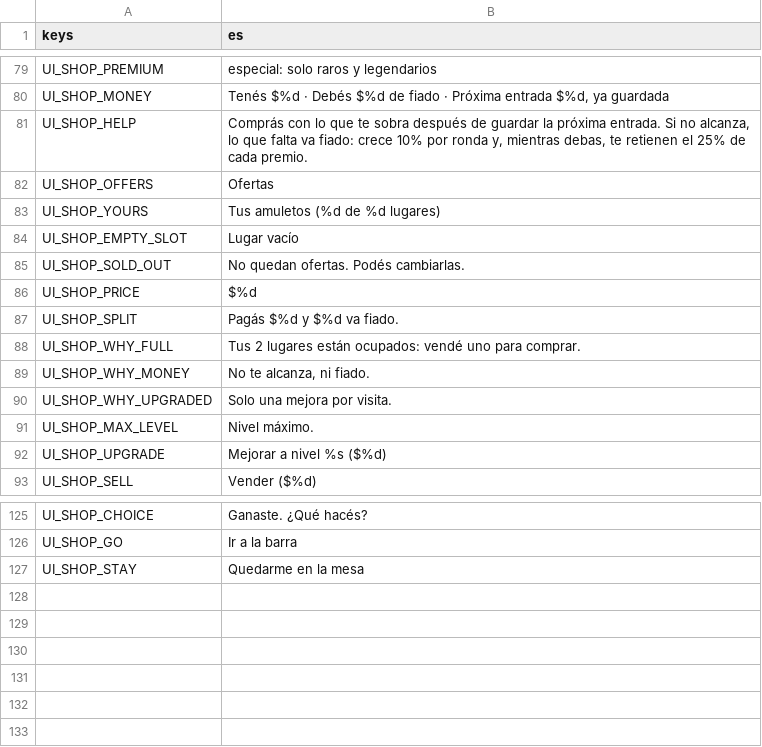
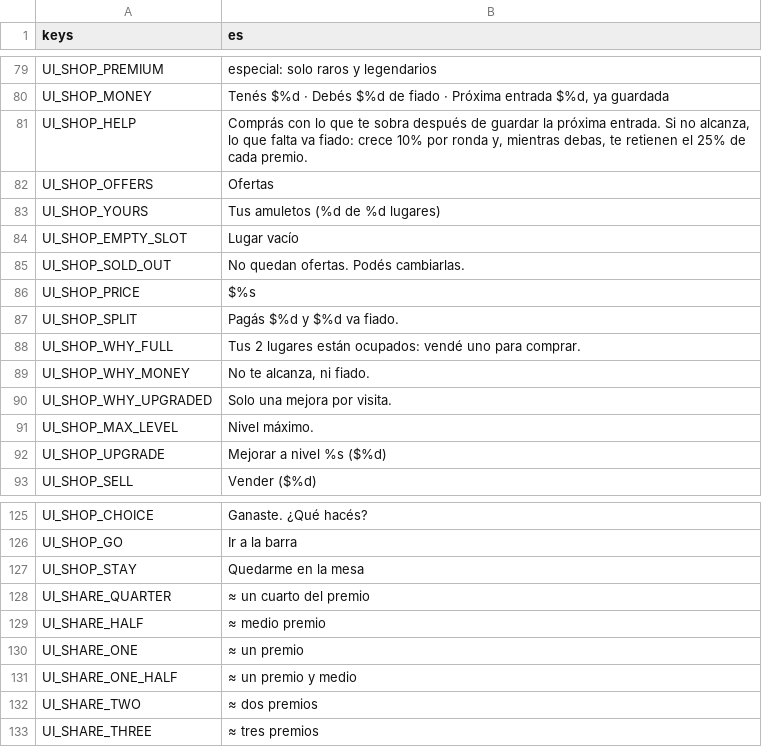
Before and after one commit to JoakoZarza/paye, a CSV file: data/i18n/ui.csv, drawn as a sheet; only a part is shown, gaps mark what is left out.

```diff
--- a/data/i18n/ui.csv
+++ b/data/i18n/ui.csv
@@ -85,3 +85,3 @@ UI_SHOP_EMPTY_SLOT,Lugar vacío
 UI_SHOP_SOLD_OUT,No quedan ofertas. Podés cambiarlas.
-UI_SHOP_PRICE,$%d
+UI_SHOP_PRICE,$%s
 UI_SHOP_SPLIT,"Pagás $%d y $%d va fiado."
@@ -127 +127,7 @@ UI_SHOP_GO,Ir a la barra
 UI_SHOP_STAY,Quedarme en la mesa
+UI_SHARE_QUARTER,"≈ un cuarto del premio"
+UI_SHARE_HALF,"≈ medio premio"
+UI_SHARE_ONE,"≈ un premio"
+UI_SHARE_ONE_HALF,"≈ un premio y medio"
+UI_SHARE_TWO,"≈ dos premios"
+UI_SHARE_THREE,"≈ tres premios"
```
Also changed, not shown: 8 other files.
